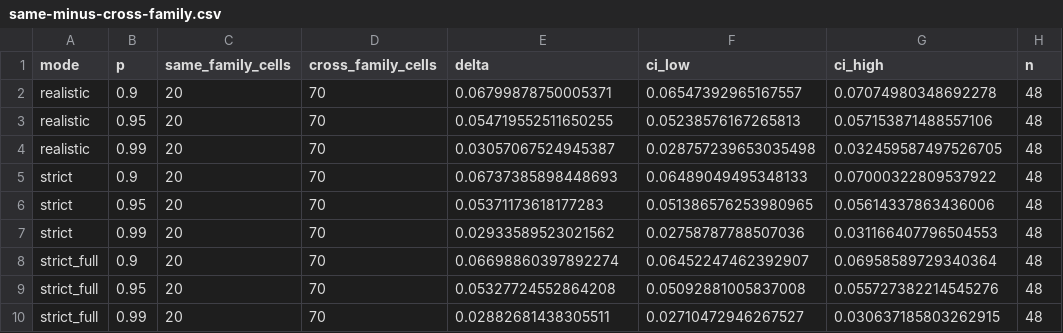
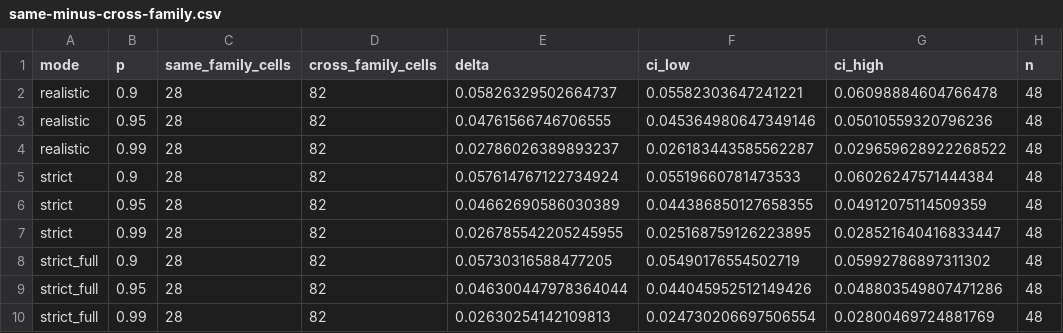
Before and after one commit to hax2/wcsmatrix, a CSV file: results/reports/hc3-50-expanded-open-frontier-20261030/same-minus-cross-family.csv, drawn as a sheet.

```diff
--- a/results/reports/hc3-50-expanded-open-frontier-20261030/same-minus-cross-family.csv
+++ b/results/reports/hc3-50-expanded-open-frontier-20261030/same-minus-cross-family.csv
@@ -1,10 +1,10 @@
 mode,p,same_family_cells,cross_family_cells,delta,ci_low,ci_high,n
-realistic,0.9,20,70,0.06799878750005371,0.06547392965167557,0.07074980348692278,48
-realistic,0.95,20,70,0.054719552511650255,0.05238576167265813,0.057153871488557106,48
-realistic,0.99,20,70,0.03057067524945387,0.028757239653035498,0.032459587497526705,48
-strict,0.9,20,70,0.06737385898448693,0.06489049495348133,0.07000322809537922,48
-strict,0.95,20,70,0.05371173618177283,0.051386576253980965,0.05614337863436006,48
-strict,0.99,20,70,0.02933589523021562,0.02758787788507036,0.031166407796504553,48
-strict_full,0.9,20,70,0.06698860397892274,0.06452247462392907,0.06958589729340364,48
-strict_full,0.95,20,70,0.05327724552864208,0.05092881005837008,0.055727382214545276,48
-strict_full,0.99,20,70,0.02882681438305511,0.02710472946267527,0.030637185803262915,48
+realistic,0.9,28,82,0.05826329502664737,0.05582303647241221,0.06098884604766478,48
+realistic,0.95,28,82,0.04761566746706555,0.045364980647349146,0.05010559320796236,48
+realistic,0.99,28,82,0.02786026389893237,0.026183443585562287,0.029659628922268522,48
+strict,0.9,28,82,0.057614767122734924,0.05519660781473533,0.06026247571444384,48
+strict,0.95,28,82,0.04662690586030389,0.044386850127658355,0.04912075114509359,48
+strict,0.99,28,82,0.026785542205245955,0.025168759126223895,0.028521640416833447,48
+strict_full,0.9,28,82,0.05730316588477205,0.05490176554502719,0.05992786897311302,48
+strict_full,0.95,28,82,0.046300447978364044,0.044045952512149426,0.048803549807471286,48
+strict_full,0.99,28,82,0.02630254142109813,0.024730206697506554,0.02800469724881769,48
```
Also changed, not shown: results/reports/hc3-50-expanded-open-frontier-20261030/paper-comparison.csv, 20 other files.
